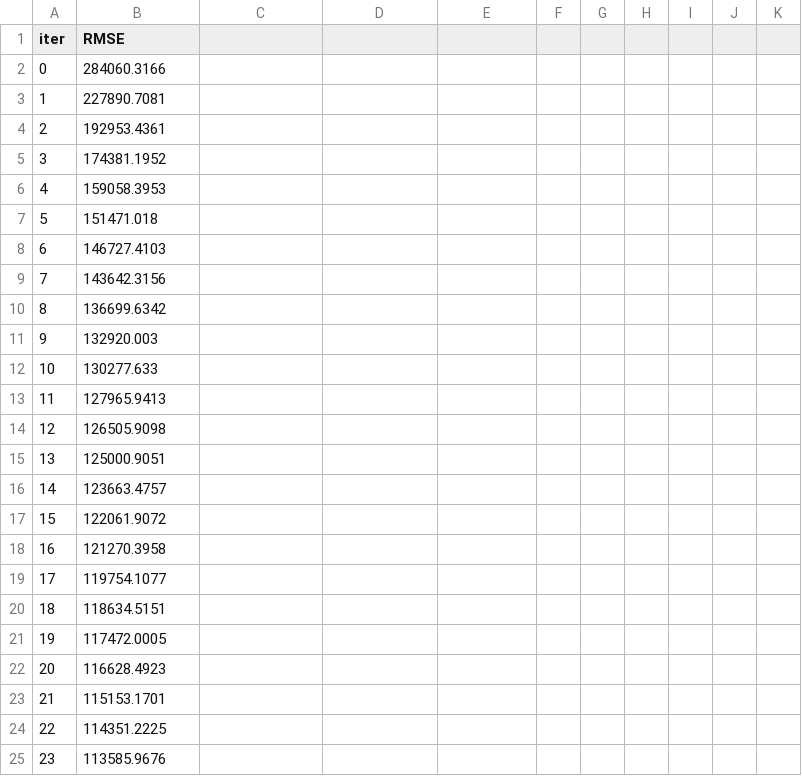
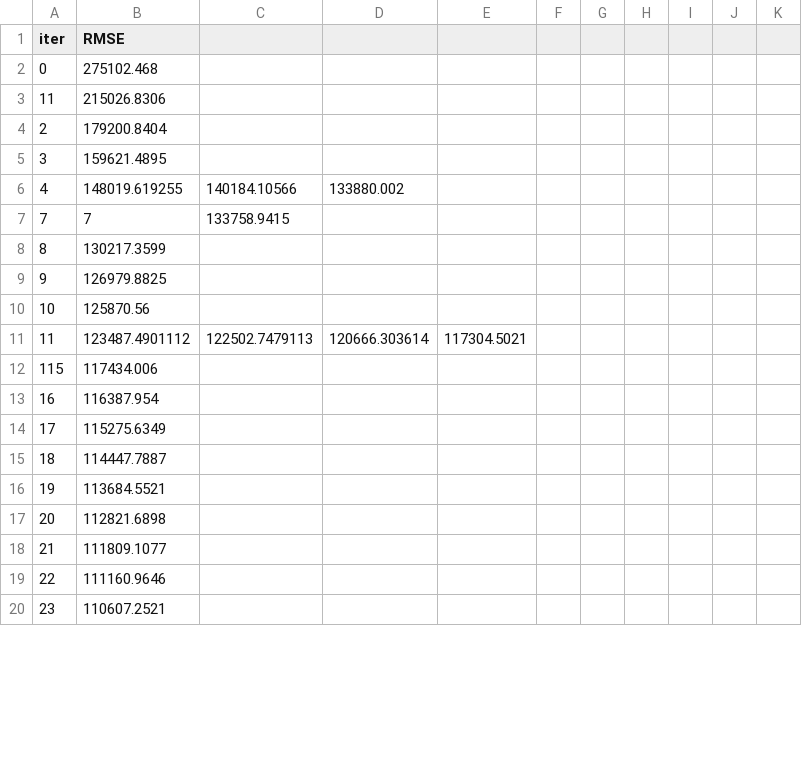
Before and after one commit to FrogTravel/King_County_House_Sale_Price, a TSV file: catboost_info/learn_error.tsv, drawn as a sheet; only a part is shown; the diff covers the shown part only.

```diff
--- a/catboost_info/learn_error.tsv
+++ b/catboost_info/learn_error.tsv
@@ -1,25 +1,20 @@
 iter	RMSE
-0	284060.3166
-1	227890.7081
-2	192953.4361
-3	174381.1952
-4	159058.3953
-5	151471.018
-6	146727.4103
-7	143642.3156
-8	136699.6342
-9	132920.003
-10	130277.633
-11	127965.9413
-12	126505.9098
-13	125000.9051
-14	123663.4757
-15	122061.9072
-16	121270.3958
-17	119754.1077
-18	118634.5151
-19	117472.0005
-20	116628.4923
-21	115153.1701
-22	114351.2225
-23	113585.9676
+0	275102.468
+11	215026.8306
+2	179200.8404
+3	159621.4895
+4	148019.619255	140184.10566	133880.002
+7	7	133758.9415
+8	130217.3599
+9	126979.8825
+10	125870.56
+11	123487.4901112	122502.7479113	120666.303614	117304.5021
+115	117434.006
+16	116387.954
+17	115275.6349
+18	114447.7887
+19	113684.5521
+20	112821.6898
+21	111809.1077
+22	111160.9646
+23	110607.2521
```
Also changed, not shown: 5 added rows, 31 removed rows and 70 edited cells elsewhere in this file, catboost_info/time_left.tsv, 20 other files.
